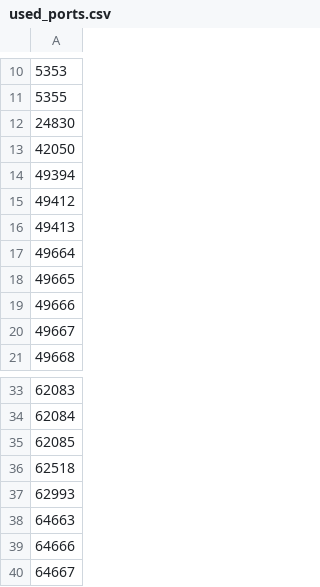
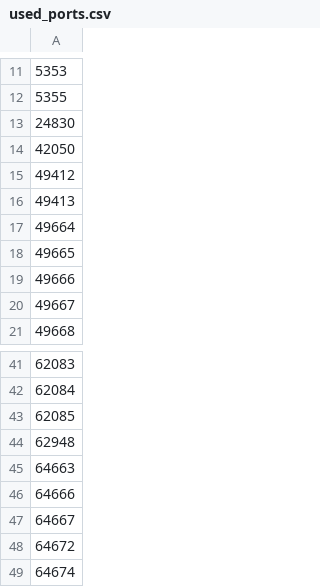
Before and after one commit to Petro24435/RemoteDesktopClient, a CSV file: RemoteDesktopClient/used_ports.csv, drawn as a sheet; only a part is shown, gaps mark what is left out; the shorter side is filled out with more unchanged rows; removed rows and columns are numbered as before the commit, all else as after; the diff covers the shown part only; the diff names each change by its address in the sheet, - before the commit and + after, or states it on an @@ line.

```diff
--- a/RemoteDesktopClient/used_ports.csv
+++ b/RemoteDesktopClient/used_ports.csv
-row 14: 49394
-A44: 62518
+A44: 62948
-row 37: 62993
```
Also changed, not shown: 9 added rows, 5 removed rows and 7 edited cells elsewhere in this file.
